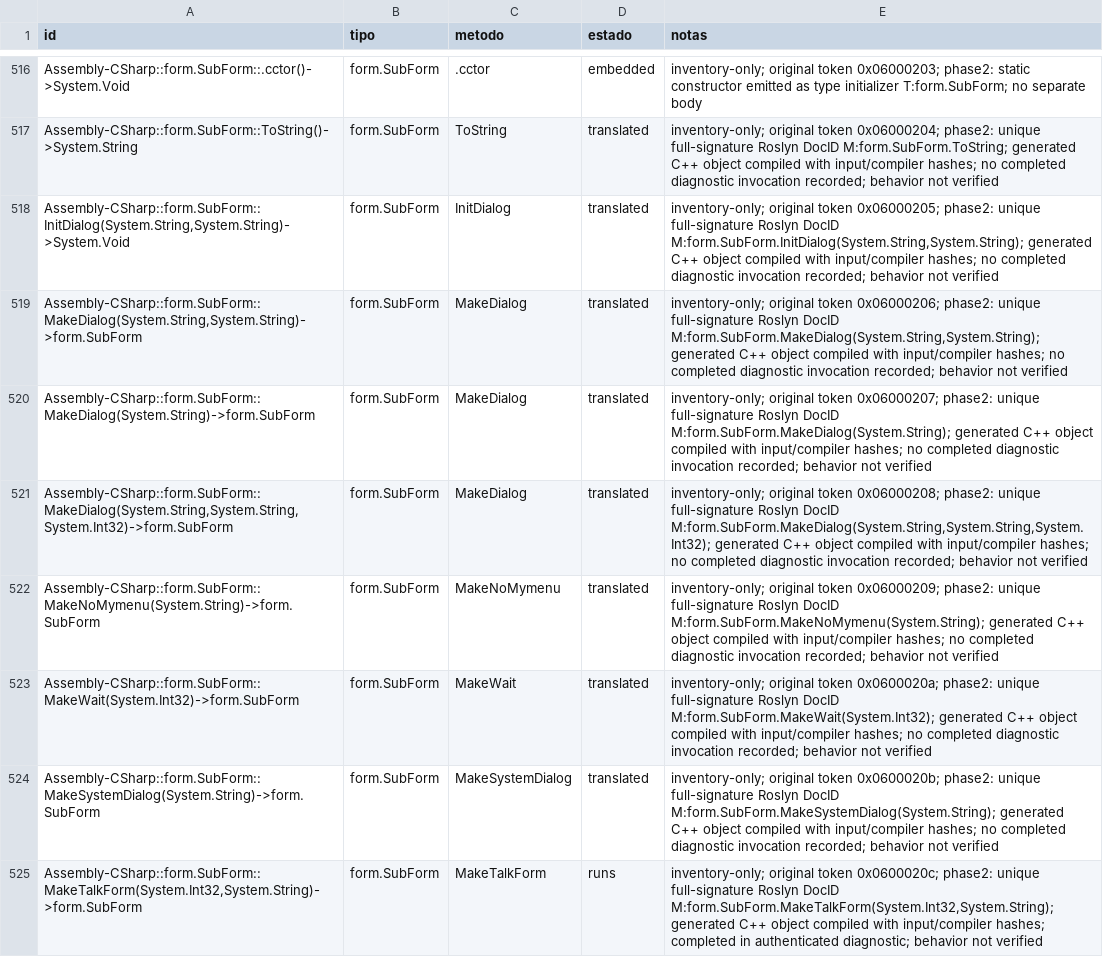
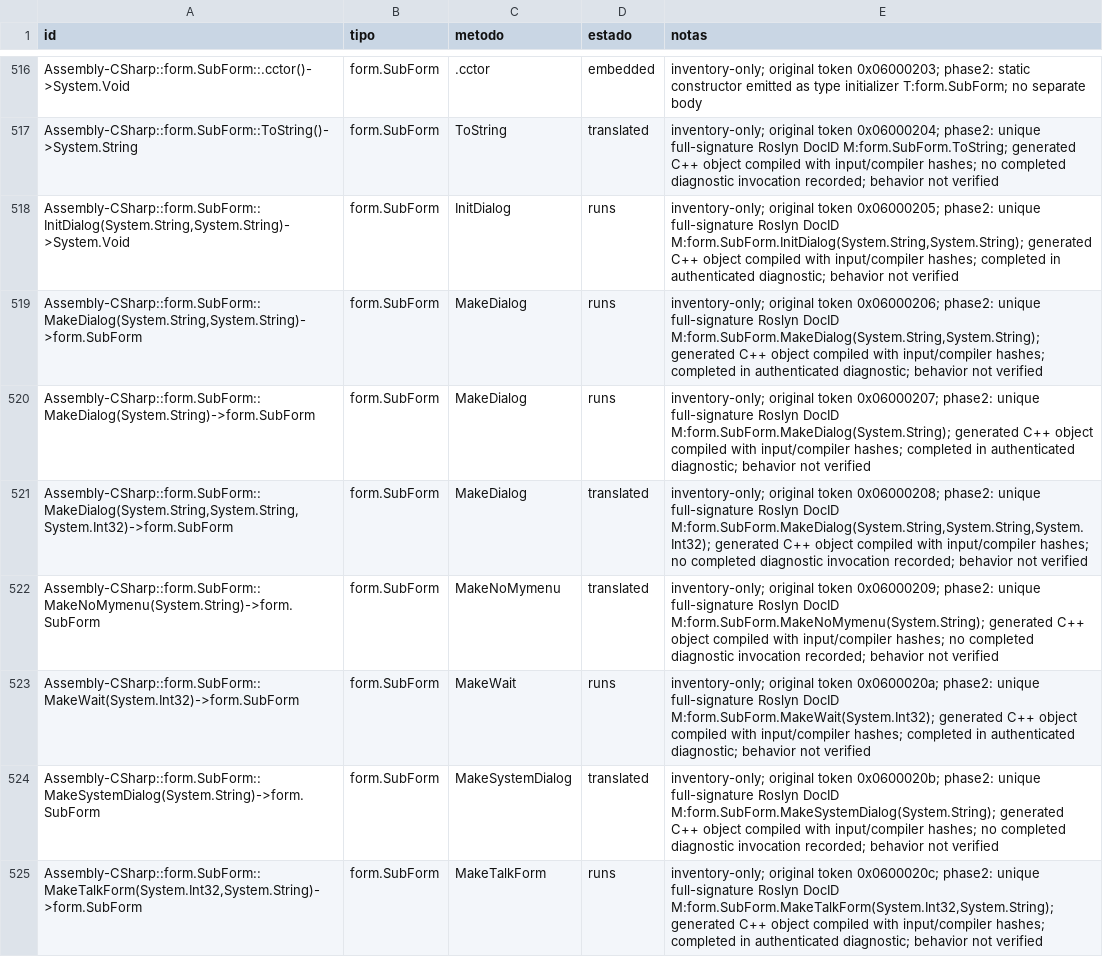
Before and after one commit to Tim-campy/pocket-league-story-3ds, a CSV file: config/translation.csv, drawn as a sheet; only a part is shown, gaps mark what is left out; the diff covers the shown part only.

```diff
--- a/config/translation.csv
+++ b/config/translation.csv
@@ -517,8 +517,8 @@ Assembly-CSharp::form.SubForm::.cctor()->System.Void,form.SubForm,.cctor,embedde
 Assembly-CSharp::form.SubForm::ToString()->System.String,form.SubForm,ToString,translated,inventory-only; original token 0x06000204; phase2: unique full-signature Roslyn DocID M:form.SubForm.ToString; generated C++ object compiled with input/compiler hashes; no completed diagnostic invocation recorded; behavior not verified
-"Assembly-CSharp::form.SubForm::InitDialog(System.String,System.String)->System.Void",form.SubForm,InitDialog,translated,"inventory-only; original token 0x06000205; phase2: unique full-signature Roslyn DocID M:form.SubForm.InitDialog(System.String,System.String); generated C++ object compiled with input/compiler hashes; no completed diagnostic invocation recorded; behavior not verified"
-"Assembly-CSharp::form.SubForm::MakeDialog(System.String,System.String)->form.SubForm",form.SubForm,MakeDialog,translated,"inventory-only; original token 0x06000206; phase2: unique full-signature Roslyn DocID M:form.SubForm.MakeDialog(System.String,System.String); generated C++ object compiled with input/compiler hashes; no completed diagnostic invocation recorded; behavior not verified"
-Assembly-CSharp::form.SubForm::MakeDialog(System.String)->form.SubForm,form.SubForm,MakeDialog,translated,inventory-only; original token 0x06000207; phase2: unique full-signature Roslyn DocID M:form.SubForm.MakeDialog(System.String); generated C++ object compiled with input/compiler hashes; no completed diagnostic invocation recorded; behavior not verified
+"Assembly-CSharp::form.SubForm::InitDialog(System.String,System.String)->System.Void",form.SubForm,InitDialog,runs,"inventory-only; original token 0x06000205; phase2: unique full-signature Roslyn DocID M:form.SubForm.InitDialog(System.String,System.String); generated C++ object compiled with input/compiler hashes; completed in authenticated diagnostic; behavior not verified"
+"Assembly-CSharp::form.SubForm::MakeDialog(System.String,System.String)->form.SubForm",form.SubForm,MakeDialog,runs,"inventory-only; original token 0x06000206; phase2: unique full-signature Roslyn DocID M:form.SubForm.MakeDialog(System.String,System.String); generated C++ object compiled with input/compiler hashes; completed in authenticated diagnostic; behavior not verified"
+Assembly-CSharp::form.SubForm::MakeDialog(System.String)->form.SubForm,form.SubForm,MakeDialog,runs,inventory-only; original token 0x06000207; phase2: unique full-signature Roslyn DocID M:form.SubForm.MakeDialog(System.String); generated C++ object compiled with input/compiler hashes; completed in authenticated diagnostic; behavior not verified
 "Assembly-CSharp::form.SubForm::MakeDialog(System.String,System.String,System.Int32)->form.SubForm",form.SubForm,MakeDialog,translated,"inventory-only; original token 0x06000208; phase2: unique full-signature Roslyn DocID M:form.SubForm.MakeDialog(System.String,System.String,System.Int32); generated C++ object compiled with input/compiler hashes; no completed diagnostic invocation recorded; behavior not verified"
 Assembly-CSharp::form.SubForm::MakeNoMymenu(System.String)->form.SubForm,form.SubForm,MakeNoMymenu,translated,inventory-only; original token 0x06000209; phase2: unique full-signature Roslyn DocID M:form.SubForm.MakeNoMymenu(System.String); generated C++ object compiled with input/compiler hashes; no completed diagnostic invocation recorded; behavior not verified
-Assembly-CSharp::form.SubForm::MakeWait(System.Int32)->form.SubForm,form.SubForm,MakeWait,translated,inventory-only; original token 0x0600020a; phase2: unique full-signature Roslyn DocID M:form.SubForm.MakeWait(System.Int32); generated C++ object compiled with input/compiler hashes; no completed diagnostic invocation recorded; behavior not verified
+Assembly-CSharp::form.SubForm::MakeWait(System.Int32)->form.SubForm,form.SubForm,MakeWait,runs,inventory-only; original token 0x0600020a; phase2: unique full-signature Roslyn DocID M:form.SubForm.MakeWait(System.Int32); generated C++ object compiled with input/compiler hashes; completed in authenticated diagnostic; behavior not verified
 Assembly-CSharp::form.SubForm::MakeSystemDialog(System.String)->form.SubForm,form.SubForm,MakeSystemDialog,translated,inventory-only; original token 0x0600020b; phase2: unique full-signature Roslyn DocID M:form.SubForm.MakeSystemDialog(System.String); generated C++ object compiled with input/compiler hashes; no completed diagnostic invocation recorded; behavior not verified
```
Also changed, not shown: 44 edited cells elsewhere in this file, 6 other files.
